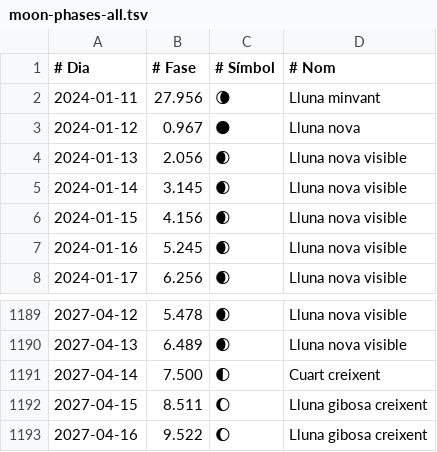
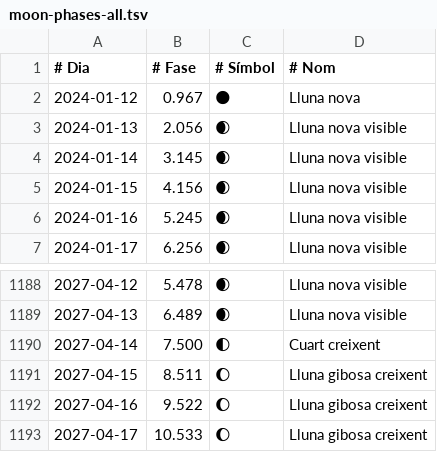
Before and after one commit to PanderMusubi/lunar-phase-calendar, a TSV file: ca/moon-phases-all.tsv, drawn as a sheet; only a part is shown, gaps mark what is left out.

```diff
--- a/ca/moon-phases-all.tsv
+++ b/ca/moon-phases-all.tsv
@@ -1,3 +1,2 @@
 # Dia       	# Fase	# Símbol	# Nom
-2024-01-11	27.956	🌘	Lluna minvant
 2024-01-12	 0.967	🌑	Lluna nova
@@ -1193 +1192,2 @@
 2027-04-16	 9.522	🌔	Lluna gibosa creixent
+2027-04-17	10.533	🌔	Lluna gibosa creixent
```
Also changed, not shown: de/moon-phases-all.tsv, es/moon-phases-all.tsv, 57 other files.
